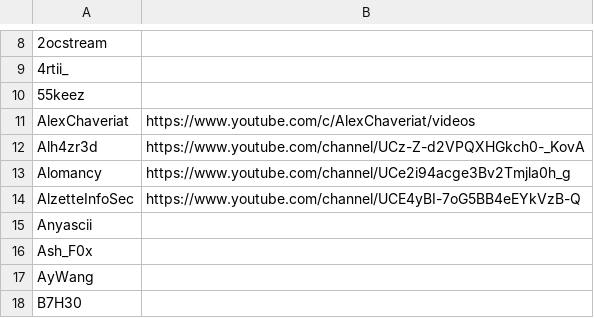
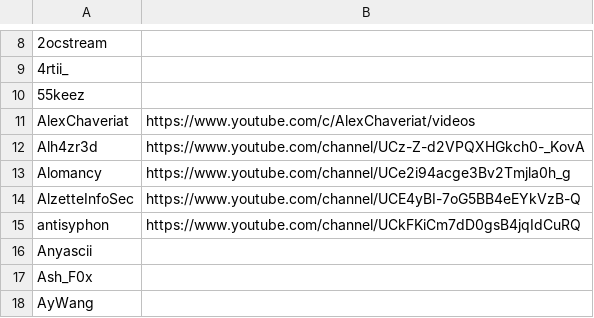
Before and after one commit to infosecstreams/infosecstreams.github.io, a CSV file: streamers.csv, drawn as a sheet; only a part is shown, gaps mark what is left out; the shorter side is filled out with more unchanged rows.

Commit message:
Update streamers.csv
Added BHIS Antisyphon twitch and youtube channels to the list.

```diff
--- a/streamers.csv
+++ b/streamers.csv
@@ -14,2 +14,3 @@ Alomancy,https://www.youtube.com/channel/UCe2i94acge3Bv2Tmjla0h_g
 AlzetteInfoSec,https://www.youtube.com/channel/UCE4yBI-7oG5BB4eEYkVzB-Q
+antisyphon,https://www.youtube.com/channel/UCkFKiCm7dD0gsB4jqIdCuRQ
 Anyascii,
```
